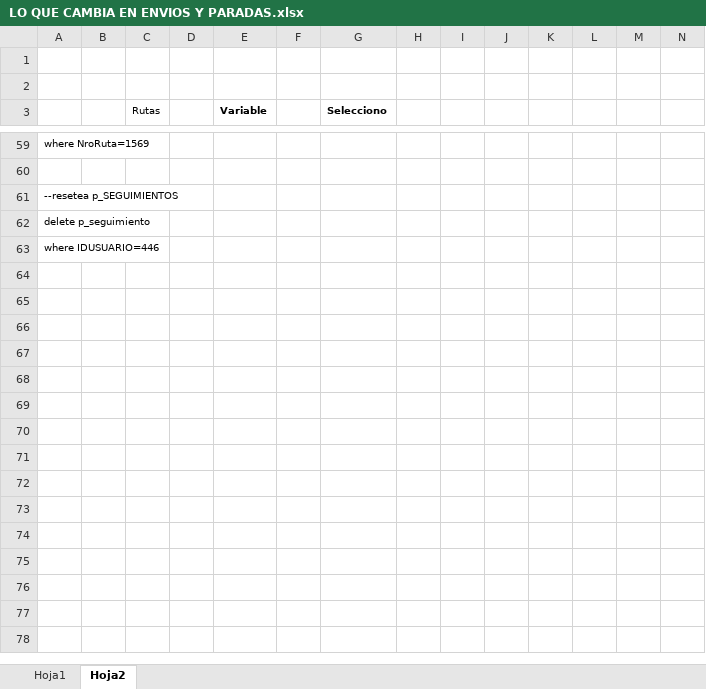
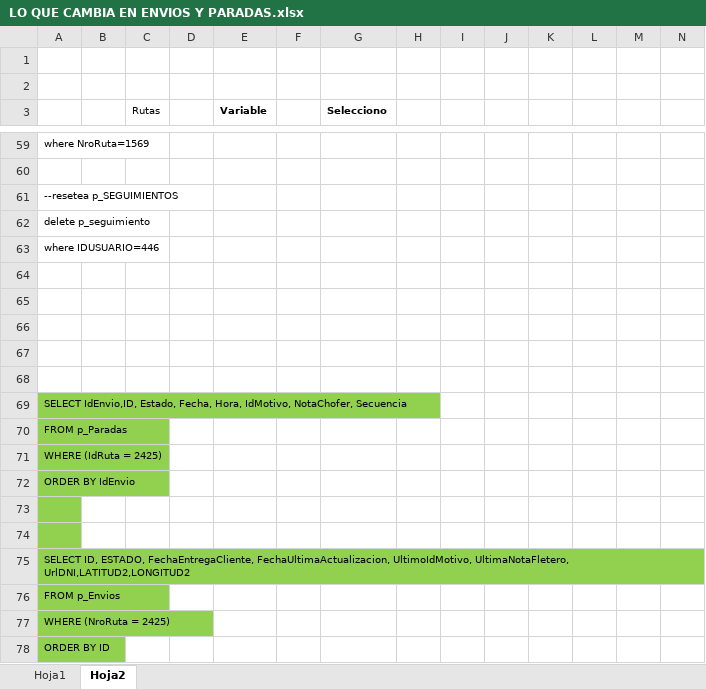
Before and after one commit to LuisPulenta/FleetDeliveryApp, an Excel workbook: LO QUE CAMBIA EN ENVIOS Y PARADAS.xlsx, sheet Hoja2, drawn as a sheet; only a part is shown, gaps mark what is left out; values as stored, in another font and other column widths than the file's, no borders; rows hold the shown columns only; the diff names each change by its address in the sheet, - before the commit and + after, or states it on an @@ line.

Commit message:
Graba Coordenadas en No Entregados y Rechazados

```diff
--- a/LO QUE CAMBIA EN ENVIOS Y PARADAS.xlsx (sheet Hoja2)
+++ b/LO QUE CAMBIA EN ENVIOS Y PARADAS.xlsx (sheet Hoja2)
+row 64: (empty)
+row 65: (empty)
+row 66: (empty)
+row 67: (empty)
+row 68: (empty)
+row 69: SELECT IdEnvio,ID, Estado, Fecha, Hora, IdMotivo, NotaChofer, Secuencia
+row 70: FROM p_Paradas
+row 71: WHERE (IdRuta = 2425)
+row 72: ORDER BY IdEnvio
+row 73: (empty)
+row 74: (empty)
+row 75: SELECT ID, ESTADO, FechaEntregaCliente, FechaUltimaActualizacion, UltimoIdMotivo, UltimaNotaFletero, UrlDNI,LATITUD2,LONGITUD2
+row 76: FROM p_Envios
+row 77: WHERE (NroRuta = 2425)
+row 78: ORDER BY ID
```
Also changed, not shown: 5 other files.
